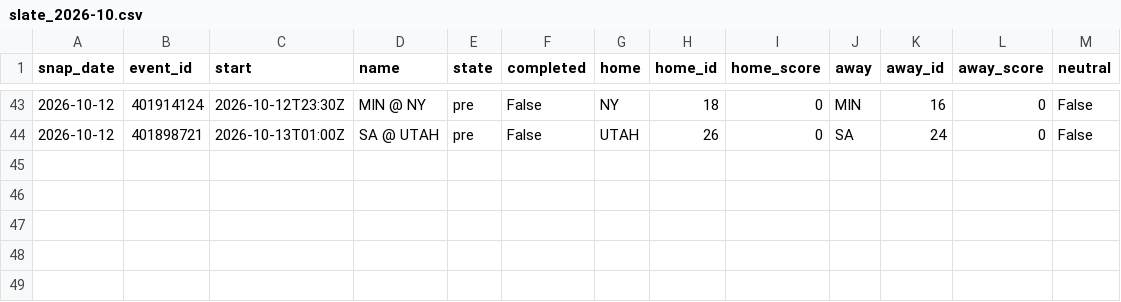
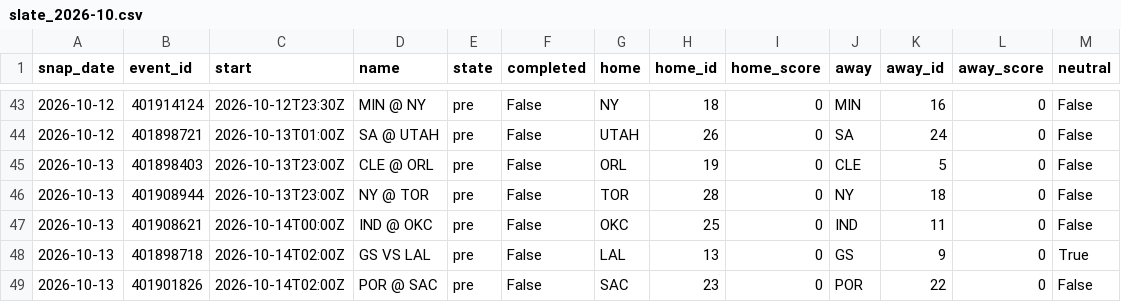
Before and after one commit to azcal/mbm-data, a CSV file: states/nba/slate_2026-10.csv, drawn as a sheet; only a part is shown, gaps mark what is left out.

```diff
--- a/states/nba/slate_2026-10.csv
+++ b/states/nba/slate_2026-10.csv
@@ -44 +44,6 @@ snap_date,event_id,start,name,state,completed,home,home_id,home_score,away,away_
 2026-10-12,401898721,2026-10-13T01:00Z,SA @ UTAH,pre,False,UTAH,26,0,SA,24,0,False
+2026-10-13,401898403,2026-10-13T23:00Z,CLE @ ORL,pre,False,ORL,19,0,CLE,5,0,False
+2026-10-13,401908944,2026-10-13T23:00Z,NY @ TOR,pre,False,TOR,28,0,NY,18,0,False
+2026-10-13,401908621,2026-10-14T00:00Z,IND @ OKC,pre,False,OKC,25,0,IND,11,0,False
+2026-10-13,401898718,2026-10-14T02:00Z,GS VS LAL,pre,False,LAL,13,0,GS,9,0,True
+2026-10-13,401901826,2026-10-14T02:00Z,POR @ SAC,pre,False,SAC,23,0,POR,22,0,False
```
Also changed, not shown: states/ncaaf/injuries_2026-10.csv, states/ncaaf/slate_2026-10.csv, 9 other files.
